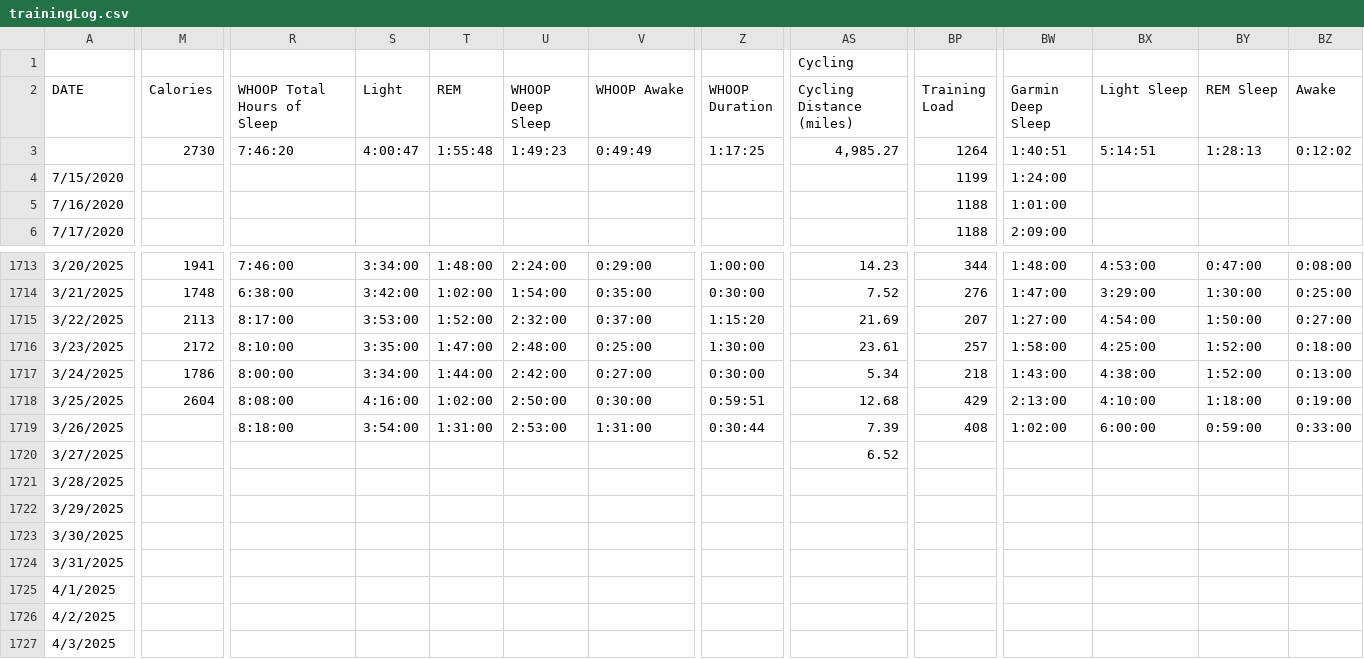
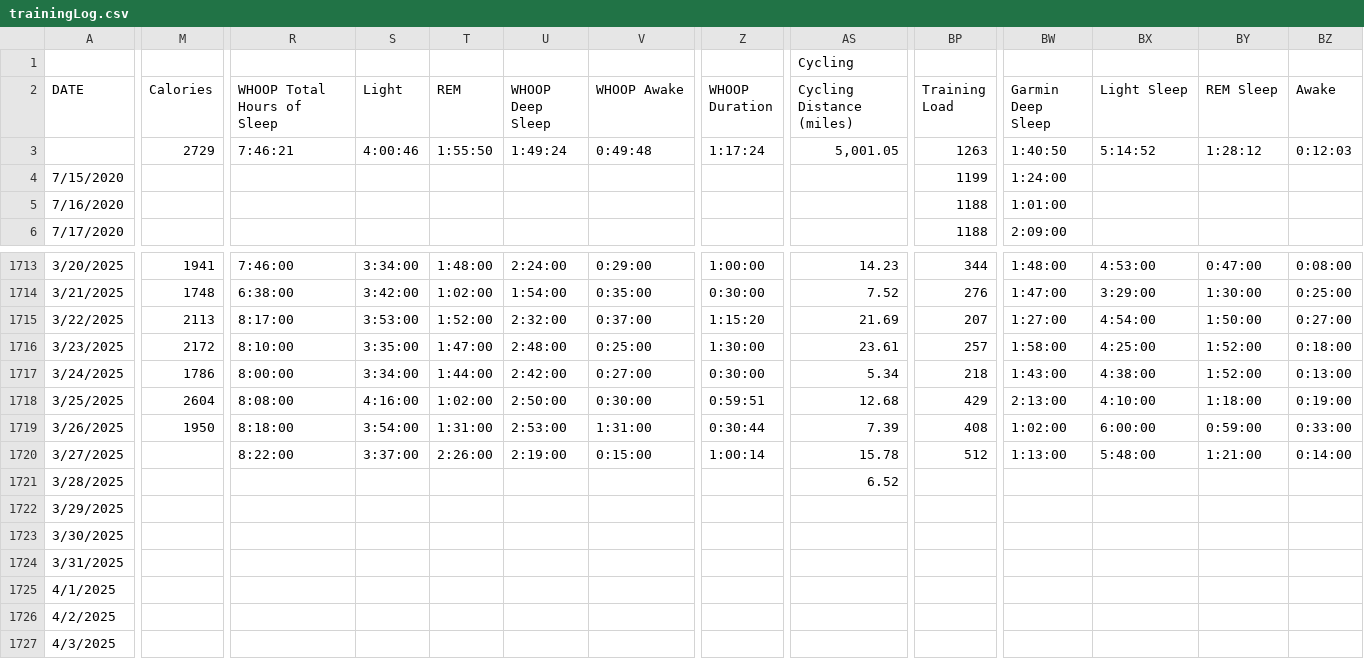
Before and after one commit to ptsouth97/traininglogWebserver, a CSV file: trainingLog.csv, drawn as a sheet; only a part is shown, gaps mark what is left out; the diff covers the shown part only; the diff names each change by its address in the sheet, - before the commit and + after, or states it on an @@ line.

```diff
--- a/trainingLog.csv
+++ b/trainingLog.csv
-M3 (Calories): 2730
+M3 (Calories): 2729
-R3 (WHOOP Total Hours of Sleep): 7:46:20
+R3 (WHOOP Total Hours of Sleep): 7:46:21
-S3 (Light): 4:00:47
+S3 (Light): 4:00:46
-T3 (REM): 1:55:48
+T3 (REM): 1:55:50
-U3 (WHOOP Deep Sleep): 1:49:23
+U3 (WHOOP Deep Sleep): 1:49:24
-V3 (WHOOP Awake): 0:49:49
+V3 (WHOOP Awake): 0:49:48
-Z3 (WHOOP Duration): 1:17:25
+Z3 (WHOOP Duration): 1:17:24
-AS3 (Cycling Distance (miles)): 4,985.27
+AS3 (Cycling Distance (miles)): 5,001.05
-BP3 (Training Load): 1264
+BP3 (Training Load): 1263
-BW3 (Garmin Deep Sleep): 1:40:51
+BW3 (Garmin Deep Sleep): 1:40:50
-BX3 (Light Sleep): 5:14:51
+BX3 (Light Sleep): 5:14:52
-BY3 (REM Sleep): 1:28:13
+BY3 (REM Sleep): 1:28:12
-BZ3 (Awake): 0:12:02
+BZ3 (Awake): 0:12:03
-M1719 (Calories): (empty)
+M1719 (Calories): 1950
-R1720 (WHOOP Total Hours of Sleep): (empty)
+R1720 (WHOOP Total Hours of Sleep): 8:22:00
-S1720 (Light): (empty)
+S1720 (Light): 3:37:00
-T1720 (REM): (empty)
+T1720 (REM): 2:26:00
-U1720 (WHOOP Deep Sleep): (empty)
+U1720 (WHOOP Deep Sleep): 2:19:00
-V1720 (WHOOP Awake): (empty)
+V1720 (WHOOP Awake): 0:15:00
-Z1720 (WHOOP Duration): (empty)
+Z1720 (WHOOP Duration): 1:00:14
-AS1720 (Cycling Distance (miles)): 6.52
+AS1720 (Cycling Distance (miles)): 15.78
-BP1720 (Training Load): (empty)
+BP1720 (Training Load): 512
-BW1720 (Garmin Deep Sleep): (empty)
+BW1720 (Garmin Deep Sleep): 1:13:00
-BX1720 (Light Sleep): (empty)
+BX1720 (Light Sleep): 5:48:00
-BY1720 (REM Sleep): (empty)
+BY1720 (REM Sleep): 1:21:00
-BZ1720 (Awake): (empty)
+BZ1720 (Awake): 0:14:00
-AS1721 (Cycling Distance (miles)): (empty)
+AS1721 (Cycling Distance (miles)): 6.52
```
Also changed, not shown: 69 edited cells elsewhere in this file, 6 other files.
